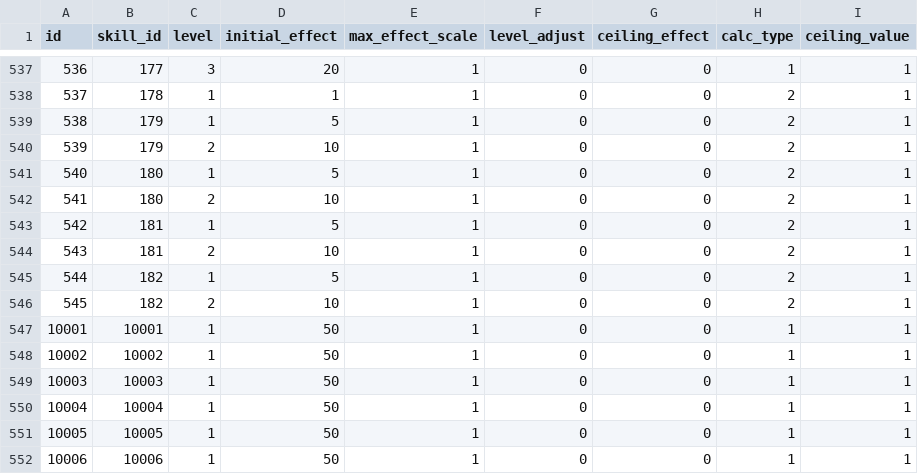
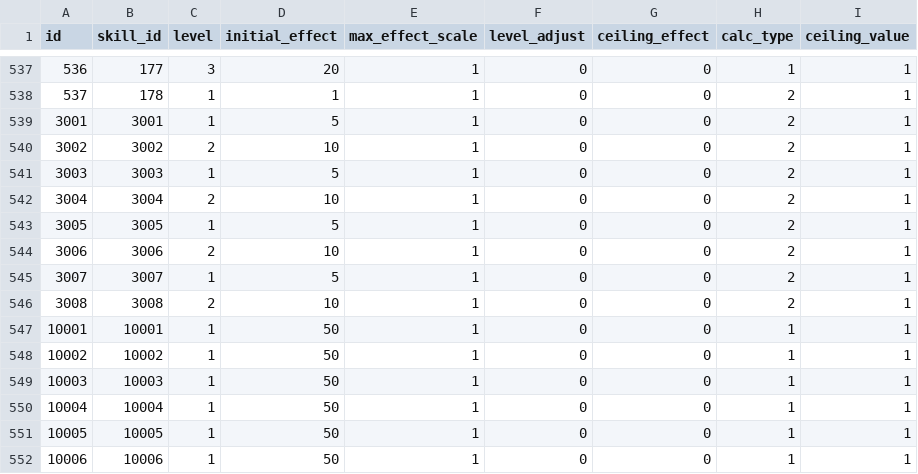
Before and after one commit to ketakeda/MTC-Plan, a CSV file: master/csv/skills.csv, drawn as a sheet; only a part is shown, gaps mark what is left out.

```diff
--- a/master/csv/skills.csv
+++ b/master/csv/skills.csv
@@ -538,10 +538,10 @@ id,skill_id,level,initial_effect,max_effect_scale,level_adjust,ceiling_effect,ca
 537,178,1,1,1,0,0,2,1
-538,179,1,5,1,0,0,2,1
-539,179,2,10,1,0,0,2,1
-540,180,1,5,1,0,0,2,1
-541,180,2,10,1,0,0,2,1
-542,181,1,5,1,0,0,2,1
-543,181,2,10,1,0,0,2,1
-544,182,1,5,1,0,0,2,1
-545,182,2,10,1,0,0,2,1
+3001,3001,1,5,1,0,0,2,1
+3002,3002,2,10,1,0,0,2,1
+3003,3003,1,5,1,0,0,2,1
+3004,3004,2,10,1,0,0,2,1
+3005,3005,1,5,1,0,0,2,1
+3006,3006,2,10,1,0,0,2,1
+3007,3007,1,5,1,0,0,2,1
+3008,3008,2,10,1,0,0,2,1
 10001,10001,1,50,1,0,0,1,1
```
Also changed, not shown: master/csv/map_event_schedules.csv, master/csv/monster_skills.csv, 1 other file.
